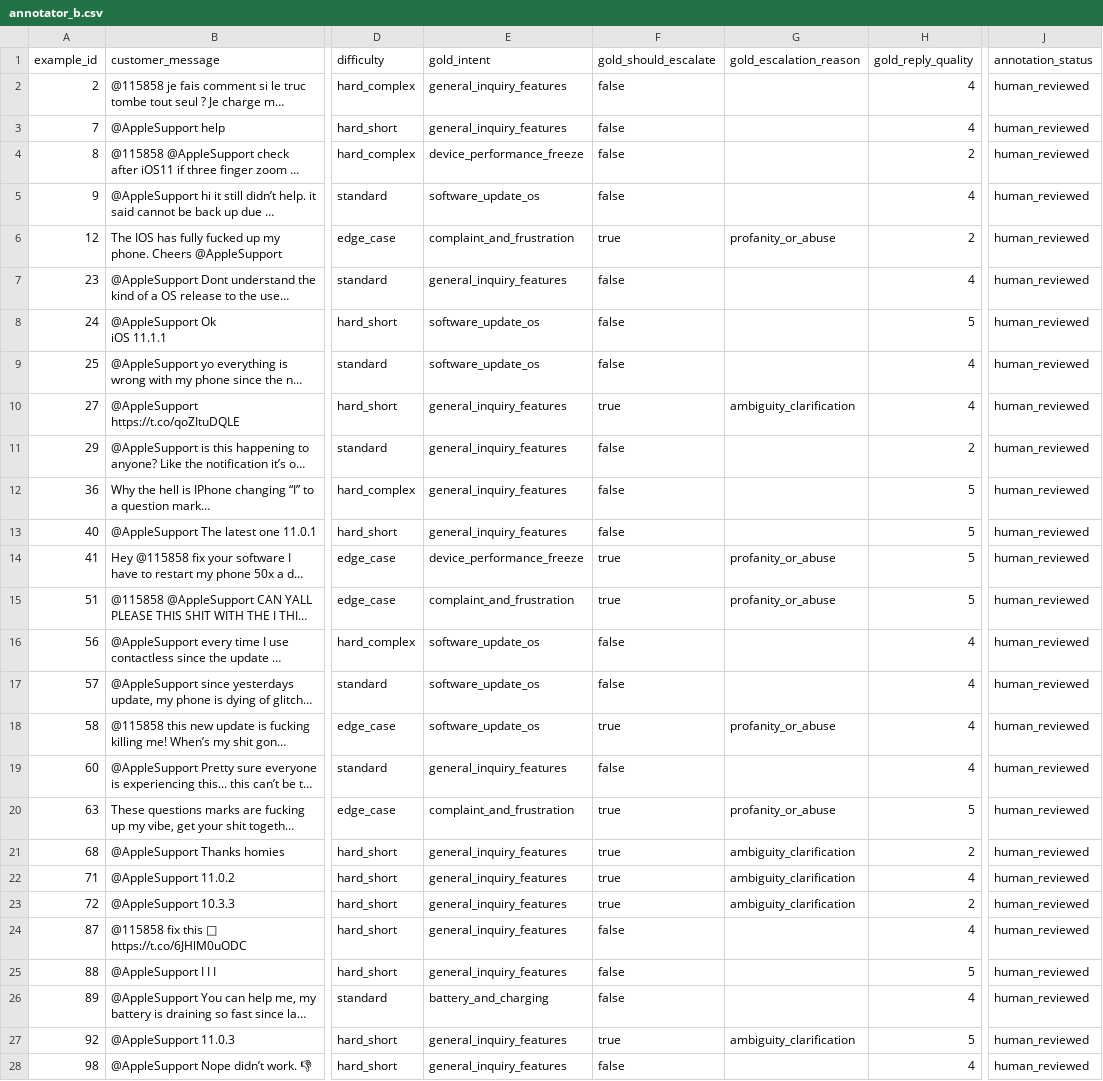
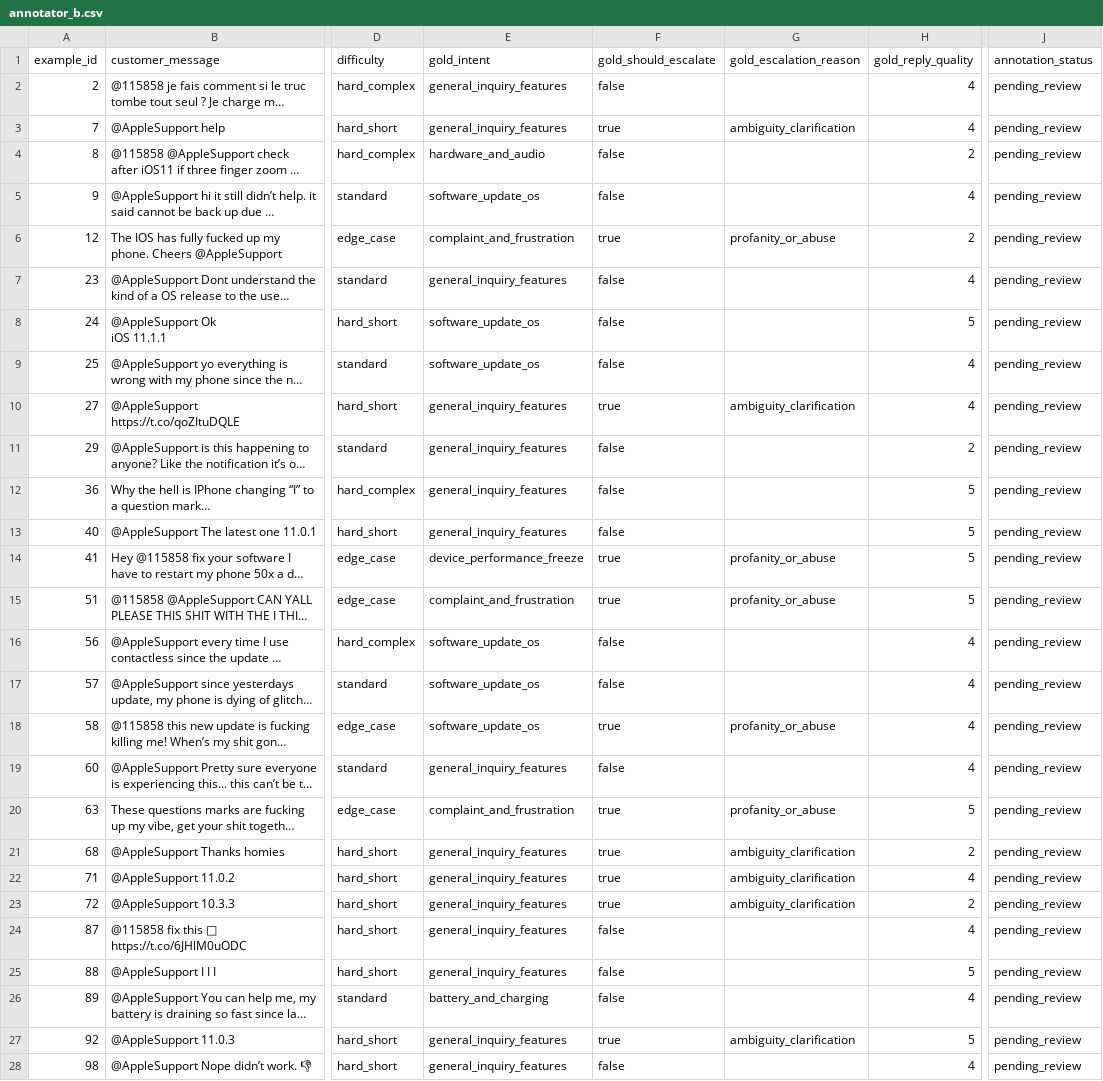
Before and after one commit to Bhaumik-99/hiver-ai-agent, a CSV file: data/annotation/annotator_b.csv, drawn as a sheet; only a part is shown, gaps mark what is left out; long unchanged cells end in …; the diff covers the shown part only; the diff names each change by its address in the sheet, - before the commit and + after, or states it on an @@ line.

```diff
--- a/data/annotation/annotator_b.csv
+++ b/data/annotation/annotator_b.csv
-J2:J28 (annotation_status): human_reviewed
+J2:J28 (annotation_status): pending_review
-F3 (gold_should_escalate): false
+F3 (gold_should_escalate): true
-G3 (gold_escalation_reason): (empty)
+G3 (gold_escalation_reason): ambiguity_clarification
-E4 (gold_intent): device_performance_freeze
+E4 (gold_intent): hardware_and_audio
```
Also changed, not shown: 98 edited cells elsewhere in this file, data/annotation/annotator_a.csv, 17 other files.
